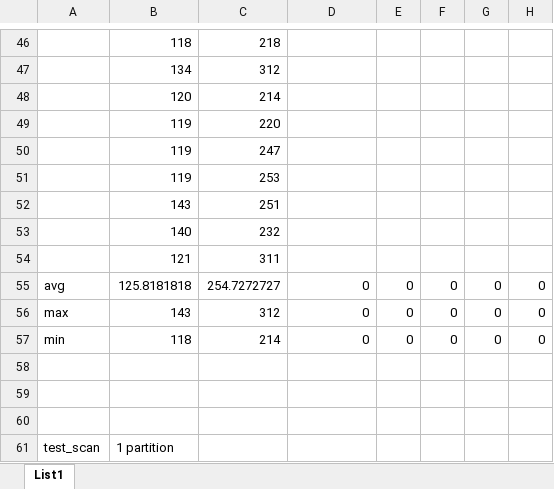
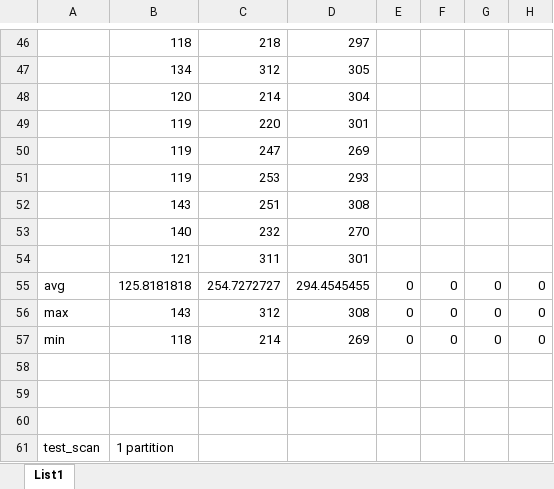
Before and after one commit to securitycloud/samza, an Excel workbook: vysledky.xlsx, sheet List1, drawn as a sheet; only a part is shown, gaps mark what is left out; values as stored, in another font and other column widths than the file's, no borders; the diff covers the shown part only; the diff names each change by its address in the sheet, - before the commit and + after, or states it on an @@ line.

```diff
--- a/vysledky.xlsx (sheet List1)
+++ b/vysledky.xlsx (sheet List1)
-D46: (empty)
+D46: 297
-D47: (empty)
+D47: 305
-D48: (empty)
+D48: 304
-D49: (empty)
+D49: 301
-D50: (empty)
+D50: 269
-D51: (empty)
+D51: 293
-D52: (empty)
+D52: 308
-D53: (empty)
+D53: 270
-D54: (empty)
+D54: 301
-D55: 0
+D55: 294.4545455
-D56: 0
+D56: 308
-D57: 0
+D57: 269
```
Also changed, not shown: 2 added rows, 2 removed rows and 61 edited cells elsewhere in this sheet.
